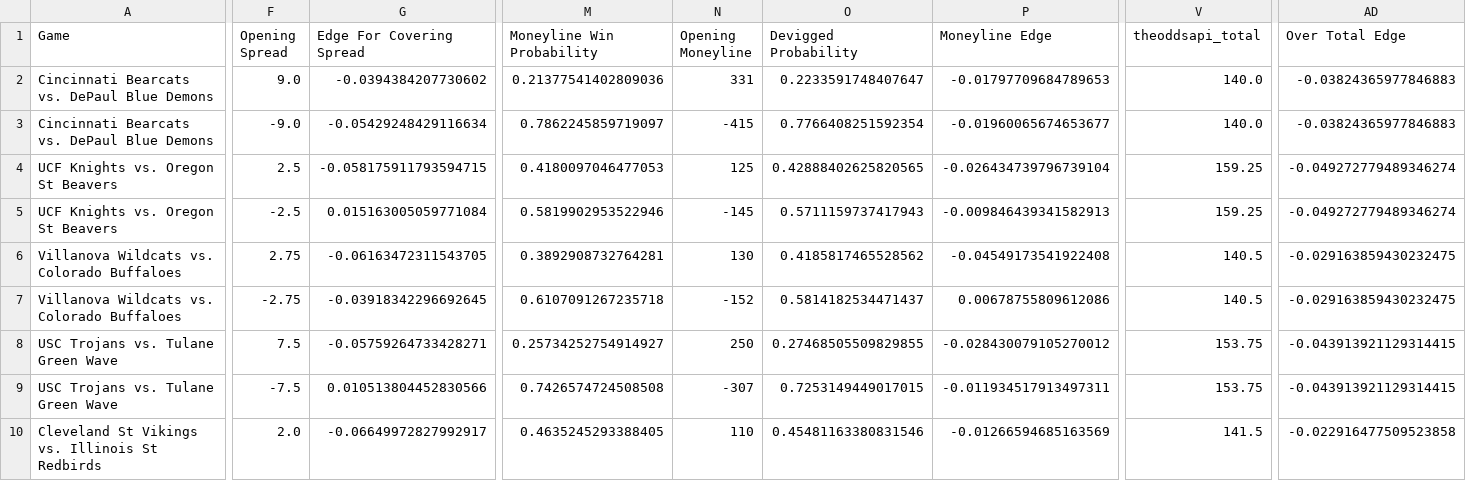
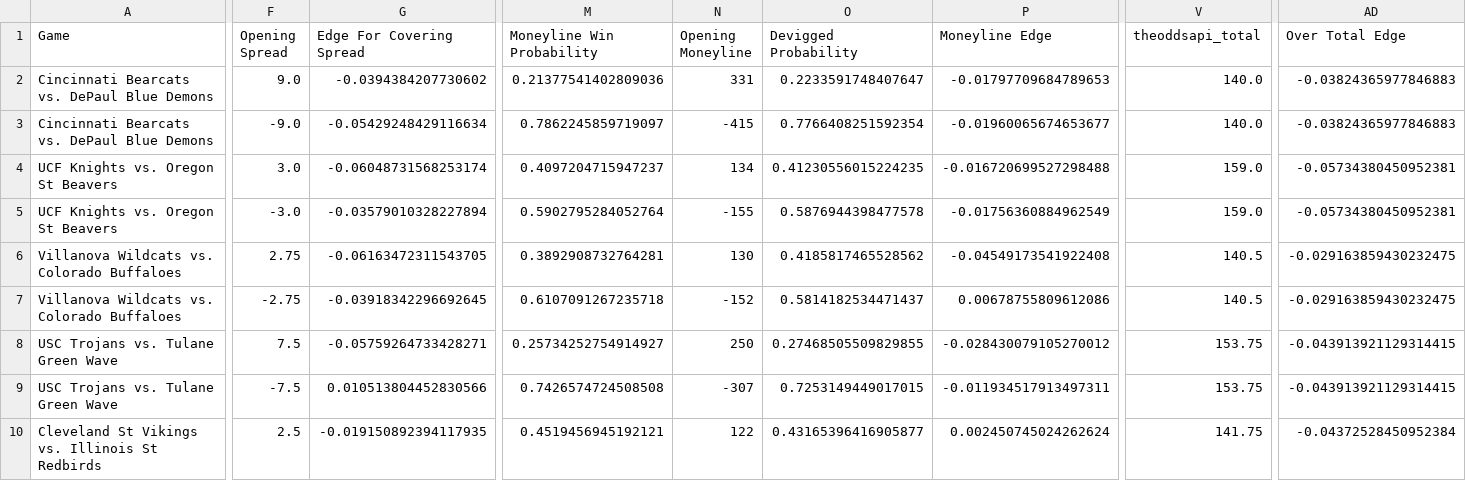
Before and after one commit to shaanchanchani/march_madness, a CSV file: CBB_Output.csv, drawn as a sheet; only a part is shown, gaps mark what is left out; the diff covers the shown part only; the diff names each change by its address in the sheet, - before the commit and + after, or states it on an @@ line.

```diff
--- a/CBB_Output.csv
+++ b/CBB_Output.csv
-F4 (Opening Spread): 2.5
+F4 (Opening Spread): 3.0
-G4 (Edge For Covering Spread): -0.058175911793594715
+G4 (Edge For Covering Spread): -0.06048731568253174
-M4 (Moneyline Win Probability): 0.4180097046477053
+M4 (Moneyline Win Probability): 0.4097204715947237
-N4 (Opening Moneyline): 125
+N4 (Opening Moneyline): 134
-O4 (Devigged Probability): 0.42888402625820565
+O4 (Devigged Probability): 0.41230556015224235
-P4 (Moneyline Edge): -0.026434739796739104
+P4 (Moneyline Edge): -0.016720699527298488
-V4:V5 (theoddsapi_total): 159.25
+V4:V5 (theoddsapi_total): 159.0
-AD4:AD5 (Over Total Edge): -0.049272779489346274
+AD4:AD5 (Over Total Edge): -0.05734380450952381
-F5 (Opening Spread): -2.5
+F5 (Opening Spread): -3.0
-G5 (Edge For Covering Spread): 0.015163005059771084
+G5 (Edge For Covering Spread): -0.03579010328227894
-M5 (Moneyline Win Probability): 0.5819902953522946
+M5 (Moneyline Win Probability): 0.5902795284052764
-N5 (Opening Moneyline): -145
+N5 (Opening Moneyline): -155
-O5 (Devigged Probability): 0.5711159737417943
+O5 (Devigged Probability): 0.5876944398477578
-P5 (Moneyline Edge): -0.009846439341582913
+P5 (Moneyline Edge): -0.01756360884962549
-F10 (Opening Spread): 2.0
+F10 (Opening Spread): 2.5
-G10 (Edge For Covering Spread): -0.06649972827992917
+G10 (Edge For Covering Spread): -0.019150892394117935
-M10 (Moneyline Win Probability): 0.4635245293388405
+M10 (Moneyline Win Probability): 0.4519456945192121
-N10 (Opening Moneyline): 110
+N10 (Opening Moneyline): 122
-O10 (Devigged Probability): 0.45481163380831546
+O10 (Devigged Probability): 0.43165396416905877
-P10 (Moneyline Edge): -0.01266594685163569
+P10 (Moneyline Edge): 0.002450745024262624
-V10 (theoddsapi_total): 141.5
+V10 (theoddsapi_total): 141.75
-AD10 (Over Total Edge): -0.022916477509523858
+AD10 (Over Total Edge): -0.04372528450952384
```
Also changed, not shown: 83 edited cells elsewhere in this file.
